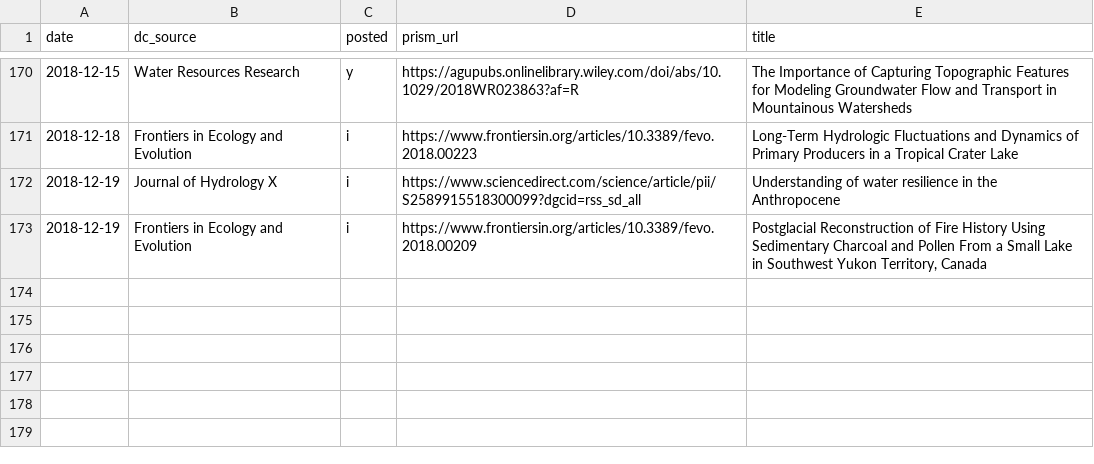
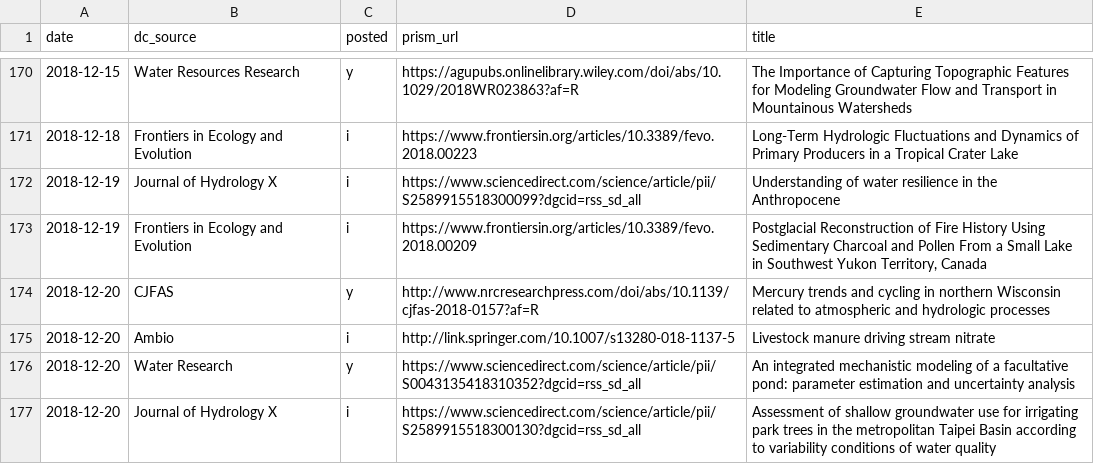
Before and after one commit to feedpapers/limnopapers, a CSV file: log.csv, drawn as a sheet; only a part is shown, gaps mark what is left out; the diff names each change by its address in the sheet, - before the commit and + after, or states it on an @@ line.

```diff
--- a/log.csv
+++ b/log.csv
+row 174: 2018-12-20 | CJFAS | y | http://www.nrcresearchpress.com/doi/abs/10.1139/cjfas-2018-0157?af=R | Mercury trends and cycling in northern Wisconsin related to atmospheric and hydrologic processes
+row 175: 2018-12-20 | Ambio | i | http://link.springer.com/10.1007/s13280-018-1137-5 | Livestock manure driving stream nitrate
+row 176: 2018-12-20 | Water Research | y | https://www.sciencedirect.com/science/article/pii/S0043135418310352?dgcid=rss_sd_all | An integrated mechanistic modeling of a facultative pond: parameter estimation and uncertainty analysis
+row 177: 2018-12-20 | Journal of Hydrology X | i | https://www.sciencedirect.com/science/article/pii/S2589915518300130?dgcid=rss_sd_all | Assessment of shallow groundwater use for irrigating park trees in the metropolitan Taipei Basin according to variability conditions of water quality
```
Also changed, not shown: limnopapers/keywords.csv.
